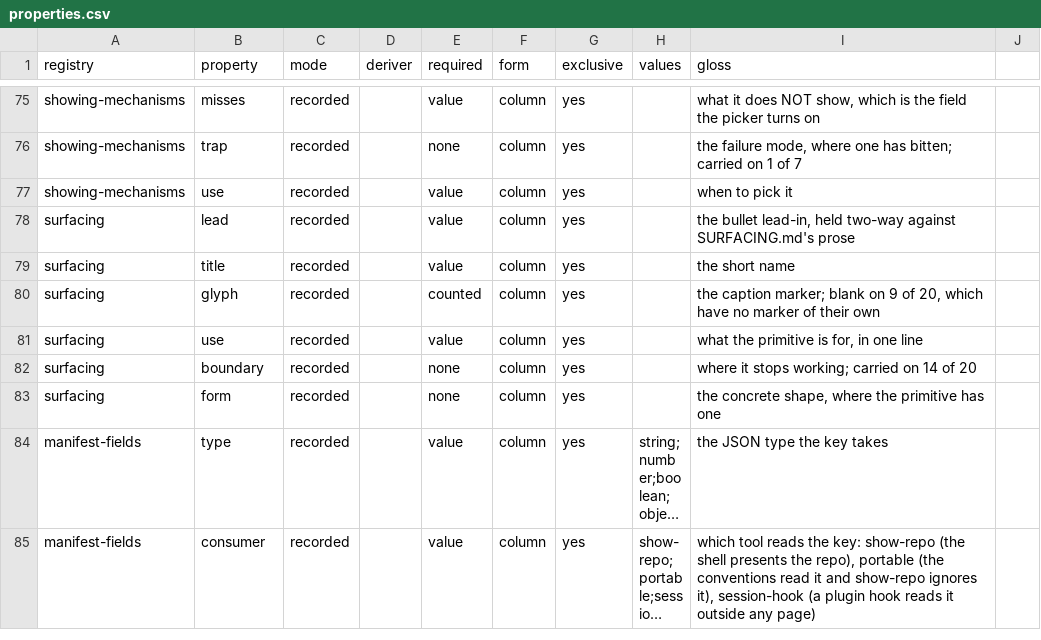
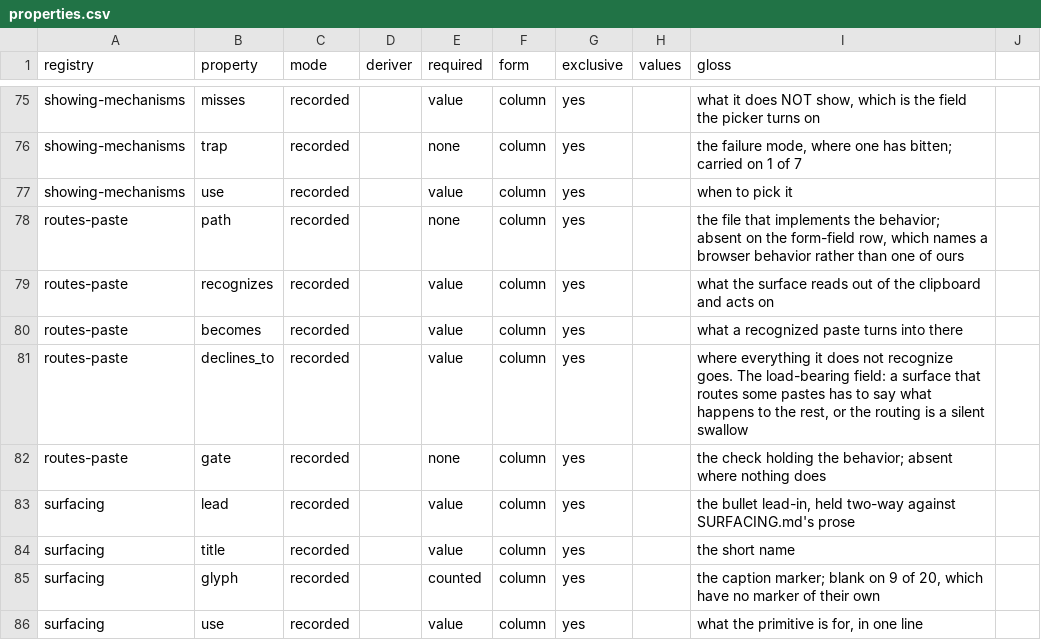
Before and after one commit to mehrlander/WebTools, a CSV file: docs/properties.csv, drawn as a sheet; only a part is shown, gaps mark what is left out; the shorter side is filled out with more unchanged rows; long unchanged cells end in ….

```diff
--- a/docs/properties.csv
+++ b/docs/properties.csv
@@ -77,2 +77,7 @@ showing-mechanisms,trap,recorded,,none,column,yes,,"the failure mode, where one
 showing-mechanisms,use,recorded,,value,column,yes,,when to pick it
+routes-paste,path,recorded,,none,column,yes,,"the file that implements the behavior; absent on the form-field row, which names a browser behavior rather than one of ours"
+routes-paste,recognizes,recorded,,value,column,yes,,what the surface reads out of the clipboard and acts on
+routes-paste,becomes,recorded,,value,column,yes,,what a recognized paste turns into there
+routes-paste,declines_to,recorded,,value,column,yes,,"where everything it does not recognize goes. The load-bearing field: a surface that routes some pastes has to say what happens to the rest, or the routing is a silent swallow"
+routes-paste,gate,recorded,,none,column,yes,,the check holding the behavior; absent where nothing does
 surfacing,lead,recorded,,value,column,yes,,"the bullet lead-in, held two-way against SURFACING.md's prose"
```
Also changed, not shown: docs/docs.csv, docs/harness.csv, 11 other files.
